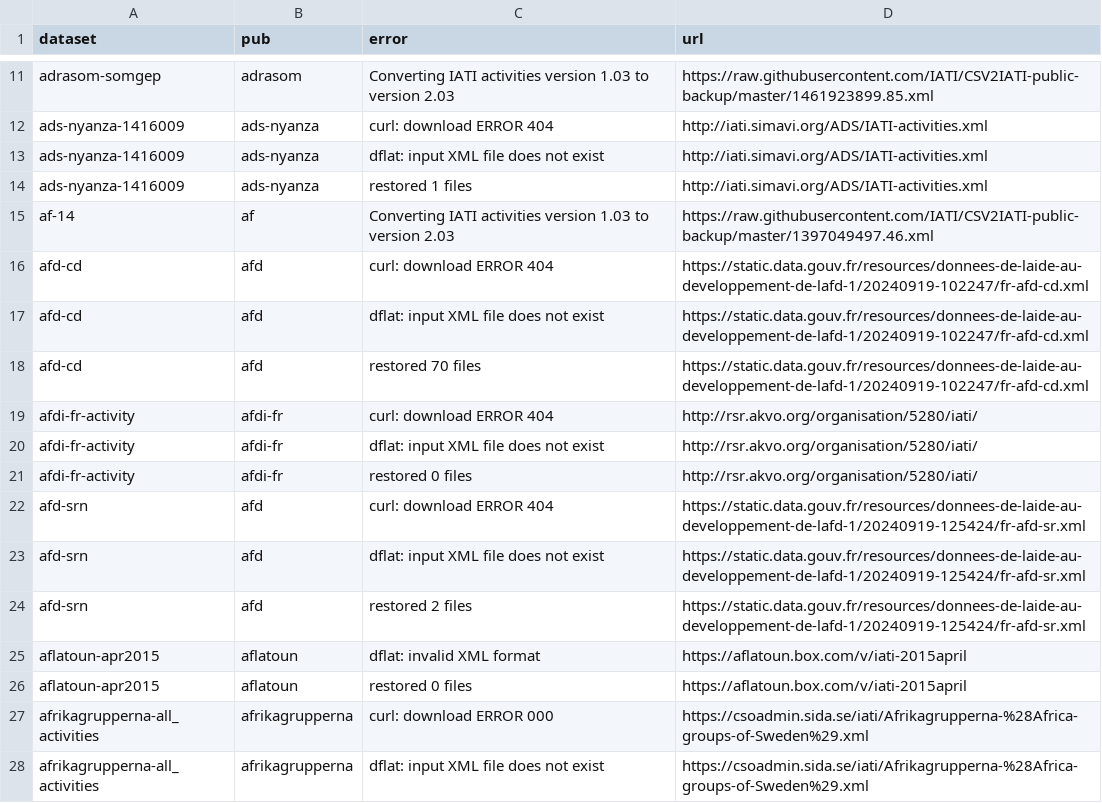
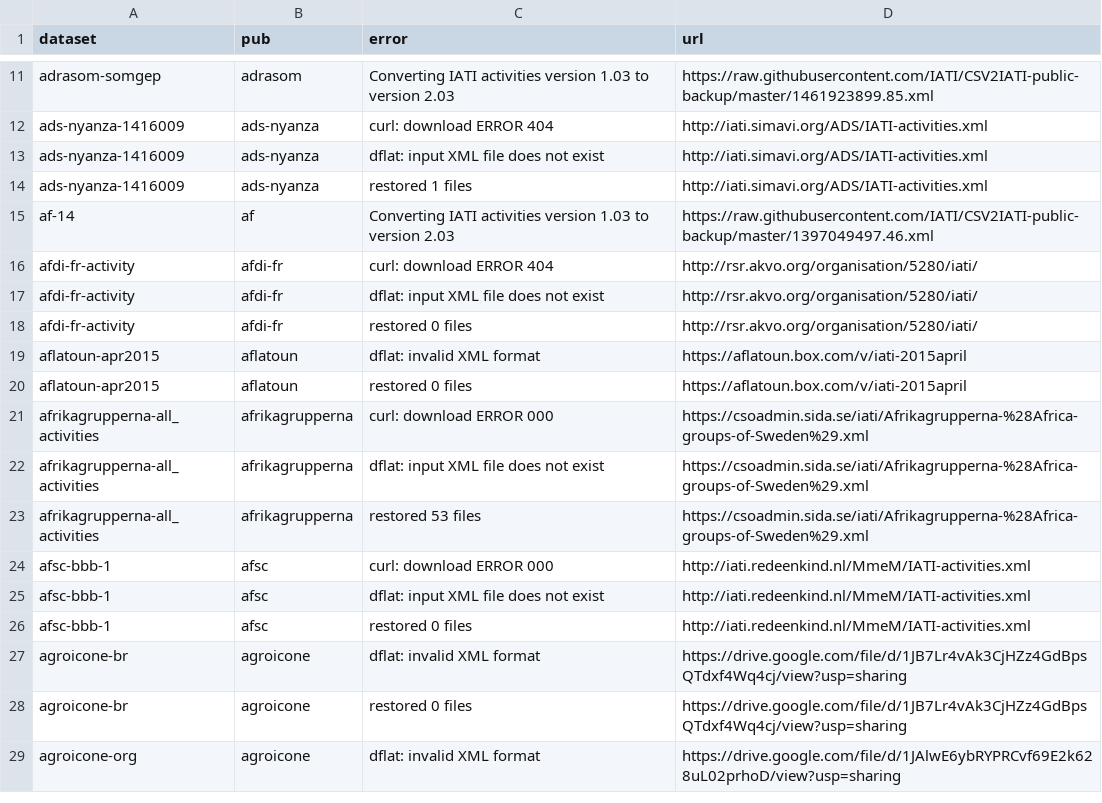
Before and after one commit to notshi/cleanerr, a CSV file: errors.csv, drawn as a sheet; only a part is shown, gaps mark what is left out; the shorter side is filled out with more unchanged rows.

```diff
--- a/errors.csv
+++ b/errors.csv
@@ -15,5 +15,2 @@ ads-nyanza-1416009,ads-nyanza,restored 1 files,"http://iati.simavi.org/ADS/IATI-
 af-14,af,Converting IATI activities version 1.03 to version 2.03,"https://raw.githubusercontent.com/IATI/CSV2IATI-public-backup/master/1397049497.46.xml"
-afd-cd,afd,curl: download ERROR 404,"https://static.data.gouv.fr/resources/donnees-de-laide-au-developpement-de-lafd-1/20240919-102247/fr-afd-cd.xml"
-afd-cd,afd,dflat: input XML file does not exist,"https://static.data.gouv.fr/resources/donnees-de-laide-au-developpement-de-lafd-1/20240919-102247/fr-afd-cd.xml"
-afd-cd,afd,restored 70 files,"https://static.data.gouv.fr/resources/donnees-de-laide-au-developpement-de-lafd-1/20240919-102247/fr-afd-cd.xml"
 afdi-fr-activity,afdi-fr,curl: download ERROR 404,"http://rsr.akvo.org/organisation/5280/iati/"
@@ -21,5 +18,2 @@ afdi-fr-activity,afdi-fr,dflat: input XML file does not exist,"http://rsr.akvo.o
 afdi-fr-activity,afdi-fr,restored 0 files,"http://rsr.akvo.org/organisation/5280/iati/"
-afd-srn,afd,curl: download ERROR 404,"https://static.data.gouv.fr/resources/donnees-de-laide-au-developpement-de-lafd-1/20240919-125424/fr-afd-sr.xml"
-afd-srn,afd,dflat: input XML file does not exist,"https://static.data.gouv.fr/resources/donnees-de-laide-au-developpement-de-lafd-1/20240919-125424/fr-afd-sr.xml"
-afd-srn,afd,restored 2 files,"https://static.data.gouv.fr/resources/donnees-de-laide-au-developpement-de-lafd-1/20240919-125424/fr-afd-sr.xml"
 aflatoun-apr2015,aflatoun,dflat: invalid XML format,"https://aflatoun.box.com/v/iati-2015april"
```
Also changed, not shown: 5 other files.
